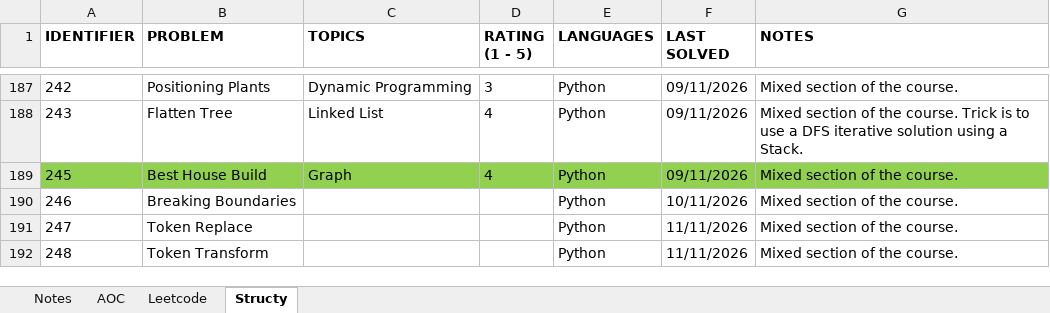
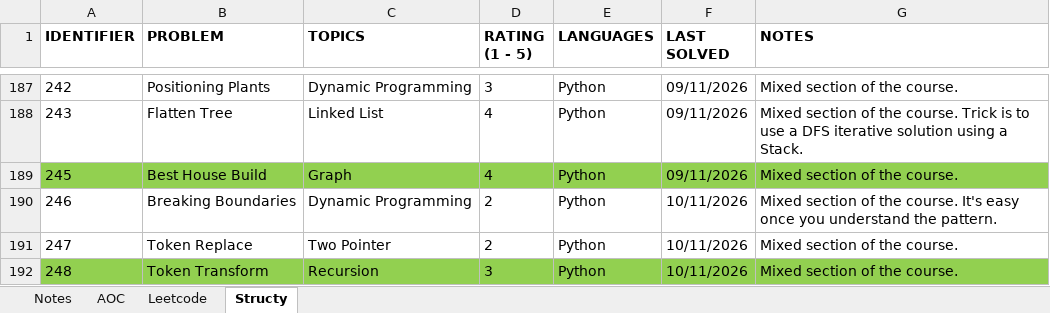
Before and after one commit to rtharris619/ProjectDSA, an Excel workbook: docs/Programming Puzzles.xlsx, sheet Structy, drawn as a sheet; only a part is shown, gaps mark what is left out; values as stored, in another font and other column widths than the file's, no borders; the diff names each change by its address in the sheet, - before the commit and + after, or states it on an @@ line.

Commit message:
mixed puzzles

```diff
--- a/docs/Programming Puzzles.xlsx (sheet Structy)
+++ b/docs/Programming Puzzles.xlsx (sheet Structy)
-C190 (TOPICS): (empty)
+C190 (TOPICS): Dynamic Programming
-D190:D191 (RATING (1 - 5)): (empty)
+D190:D191 (RATING (1 - 5)): 2
-G190 (NOTES): …the course.
+G190 (NOTES): …the course. It's easy once you understand the pattern.
-C191 (TOPICS): (empty)
+C191 (TOPICS): Two Pointer
-F191:F192 (LAST SOLVED): 11/11/2026
+F191:F192 (LAST SOLVED): 10/11/2026
-A192:G192 fill: none
+A192:G192 fill: #92D050
-C192 (TOPICS): (empty)
+C192 (TOPICS): Recursion
-D192 (RATING (1 - 5)): (empty)
+D192 (RATING (1 - 5)): 3
```
Also changed, not shown: 4 other files.
